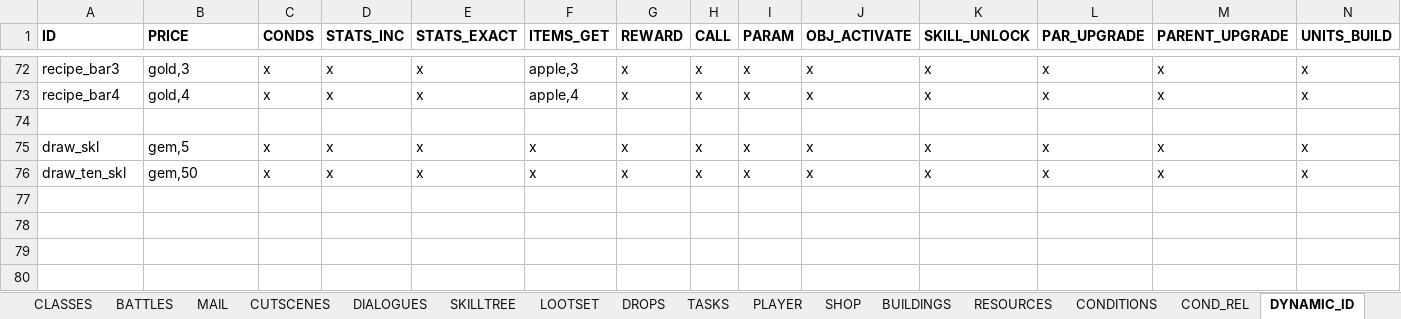
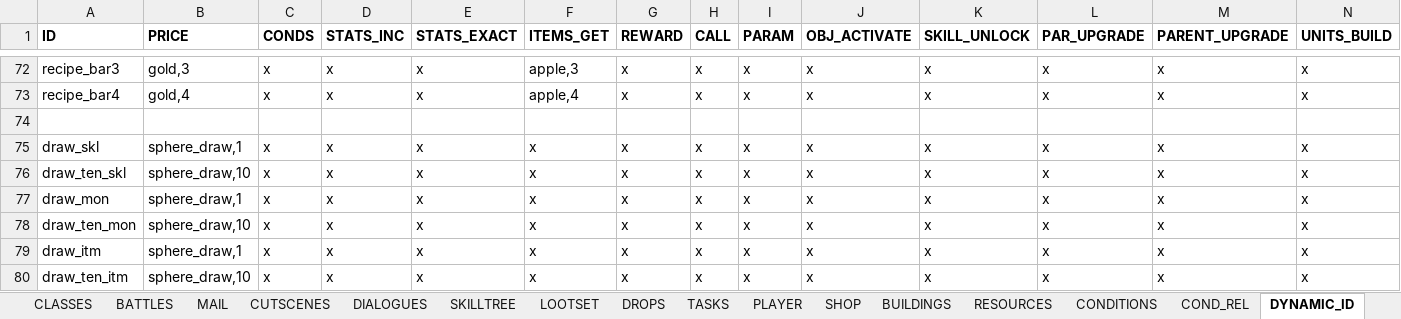
Before and after one commit to uberbax/AllForOne, an Excel workbook: Assets/StreamingAssets/Config_sword.xlsx, sheet DYNAMIC_ID, drawn as a sheet; only a part is shown, gaps mark what is left out; values as stored, in another font and other column widths than the file's, no borders; rows hold the shown columns only; the diff names each change by its address in the sheet, - before the commit and + after, or states it on an @@ line.

```diff
--- a/Assets/StreamingAssets/Config_sword.xlsx (sheet DYNAMIC_ID)
+++ b/Assets/StreamingAssets/Config_sword.xlsx (sheet DYNAMIC_ID)
-B75 (PRICE): gem,5
+B75 (PRICE): sphere_draw,1
-B76 (PRICE): gem,50
+B76 (PRICE): sphere_draw,10
+row 77: draw_mon | sphere_draw,1 | x | x | x | x | x | x | x | x | x | x | x | x
+row 78: draw_ten_mon | sphere_draw,10 | x | x | x | x | x | x | x | x | x | x | x | x
+row 79: draw_itm | sphere_draw,1 | x | x | x | x | x | x | x | x | x | x | x | x
+row 80: draw_ten_itm | sphere_draw,10 | x | x | x | x | x | x | x | x | x | x | x | x
```
Also changed, not shown: sheet ITEMS, 20 other files.
